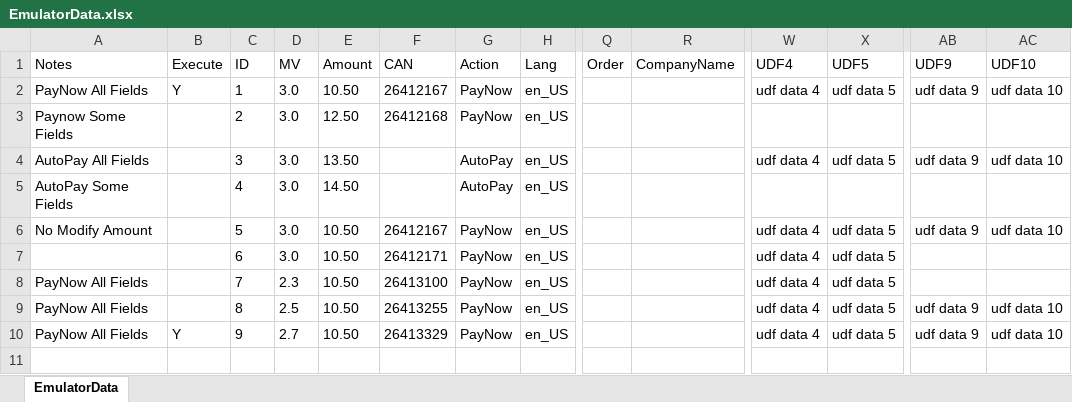
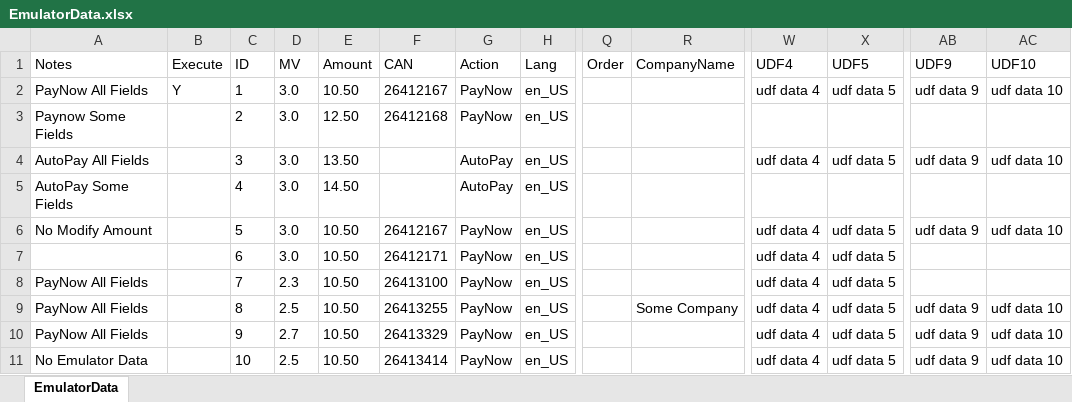
Before and after one commit to dcusend/VPS-Katalon, an Excel workbook: KatalonData/IWPTestData/EmulatorData.xlsx, sheet EmulatorData, drawn as a sheet; only a part is shown, gaps mark what is left out; values as stored, in another font and other column widths than the file's, no borders; rows hold the shown columns only; the diff names each change by its address in the sheet, - before the commit and + after, or states it on an @@ line.

```diff
--- a/KatalonData/IWPTestData/EmulatorData.xlsx (sheet EmulatorData)
+++ b/KatalonData/IWPTestData/EmulatorData.xlsx (sheet EmulatorData)
-R9 (CompanyName): (empty)
+R9 (CompanyName): Some Company
-B10 (Execute): Y
+B10 (Execute): (empty)
+row 11: No Emulator Data |  | 10 | 2.5 | 10.50 | 26413414 | PayNow | en_US |  |  | udf data 4 | udf data 5 | udf data 9 | udf data 10
```
Also changed, not shown: KatalonData/IWPTestData/VRelay25Payments.xlsx, 8 other files.
